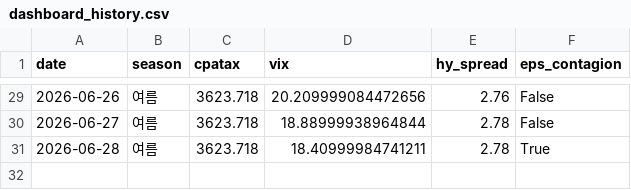
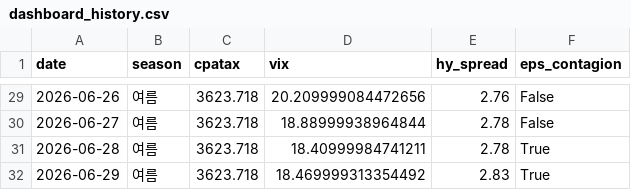
Before and after one commit to hyobot/niceweather, a CSV file: data/dashboard_history.csv, drawn as a sheet; only a part is shown, gaps mark what is left out.

```diff
--- a/data/dashboard_history.csv
+++ b/data/dashboard_history.csv
@@ -31 +31,2 @@
 2026-06-28,여름,3623.718,18.40999984741211,2.78,True
+2026-06-29,여름,3623.718,18.469999313354492,2.83,True
```
Also changed, not shown: data/market_history.csv.
